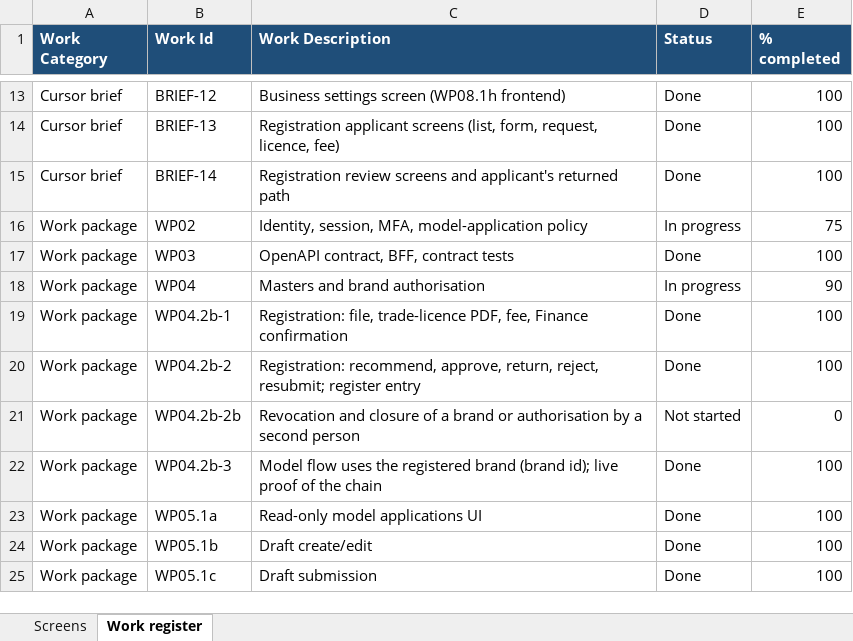
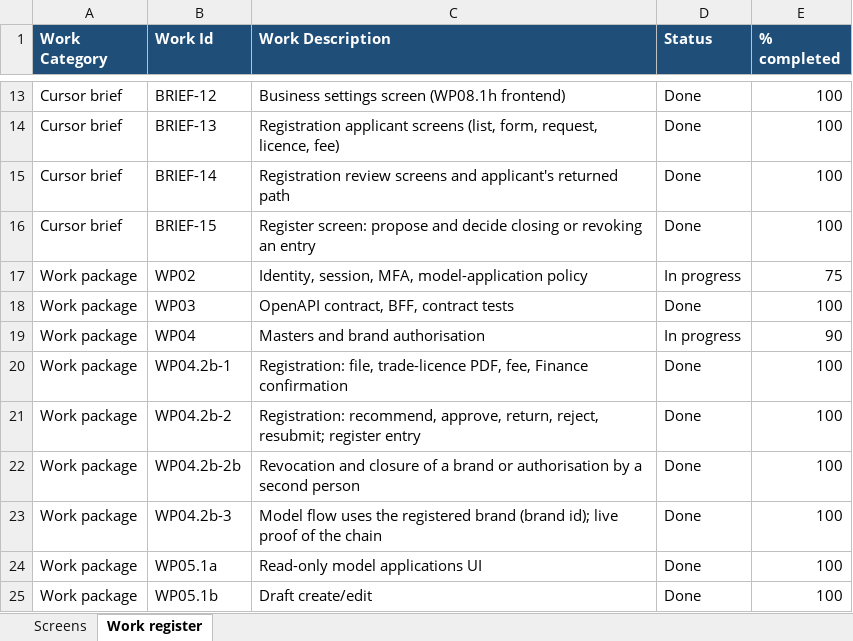
Before and after one commit to khannas43/BEE, an Excel workbook: docs/tracking/BEE-portal-status.xlsx, sheet Work register, drawn as a sheet; only a part is shown, gaps mark what is left out; the shorter side is filled out with more unchanged rows; values as stored, in another font and other column widths than the file's, no borders; addresses are those after the commit; the diff names each change by its address in the sheet, - before the commit and + after, or states it on an @@ line.

```diff
--- a/docs/tracking/BEE-portal-status.xlsx (sheet Work register)
+++ b/docs/tracking/BEE-portal-status.xlsx (sheet Work register)
+row 16: Cursor brief | BRIEF-15 | Register screen: propose and decide closing or revoking an entry | Done | 100
-D22 (Status): Not started
+D22 (Status): Done
-E22 (% completed): 0
+E22 (% completed): 100
```
Also changed, not shown: sheet Screens, 4 other files.
